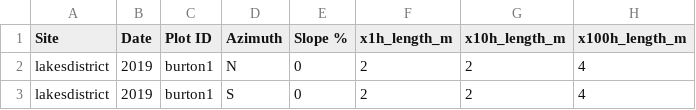
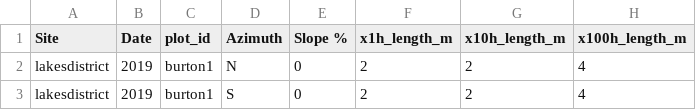
Before and after one commit to agrupenhoff/RX_Fire_Monitoring, a CSV file: Lakes_District/data/raw/LakesDistrict_finefuels.csv, drawn as a sheet; only a part is shown; the diff names each change by its address in the sheet, - before the commit and + after, or states it on an @@ line.

```diff
--- a/Lakes_District/data/raw/LakesDistrict_finefuels.csv
+++ b/Lakes_District/data/raw/LakesDistrict_finefuels.csv
-C1: Plot ID
+C1: plot_id
```
Also changed, not shown: 2020_AnnualReport/Data/allbasalarea.csv, Springs_Fire/data/clean/postspringsfuels_complete.csv, 37 other files.
